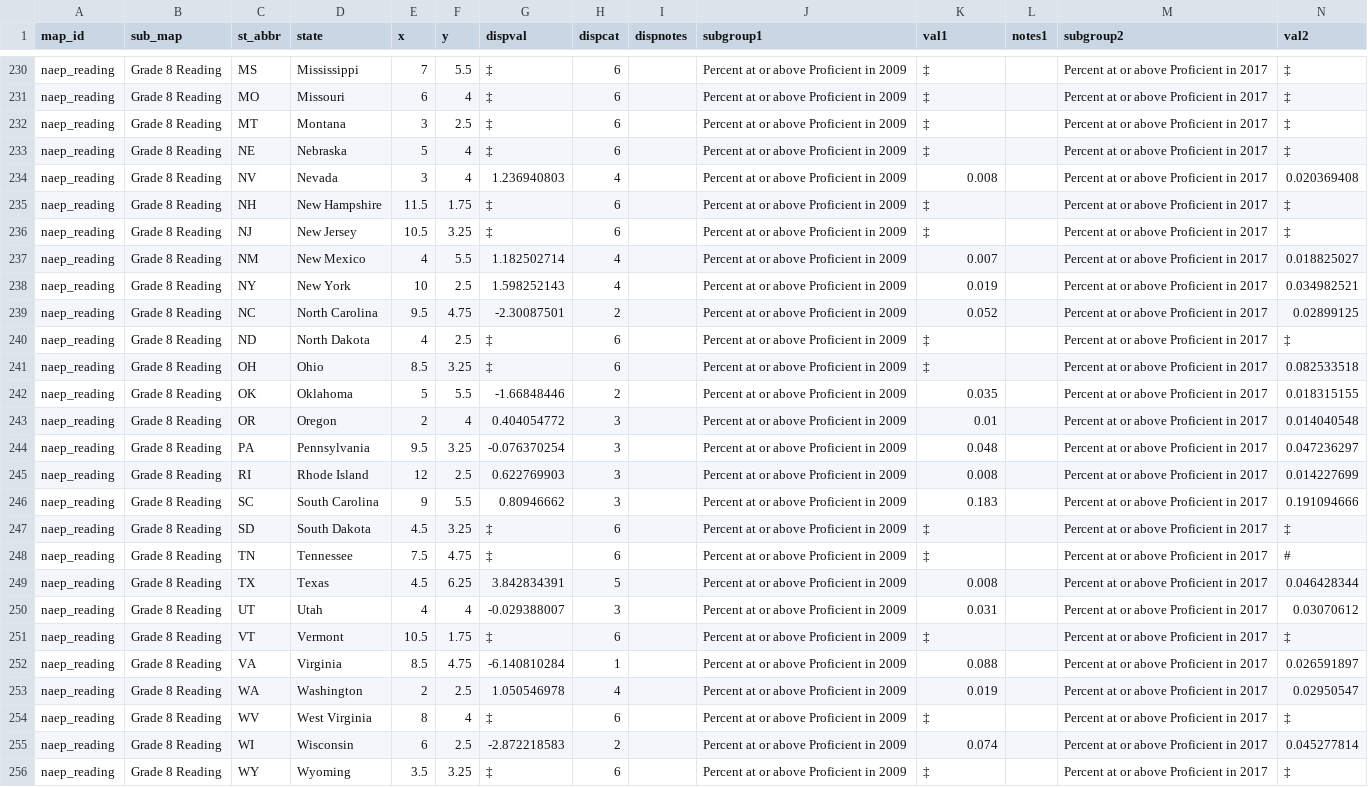
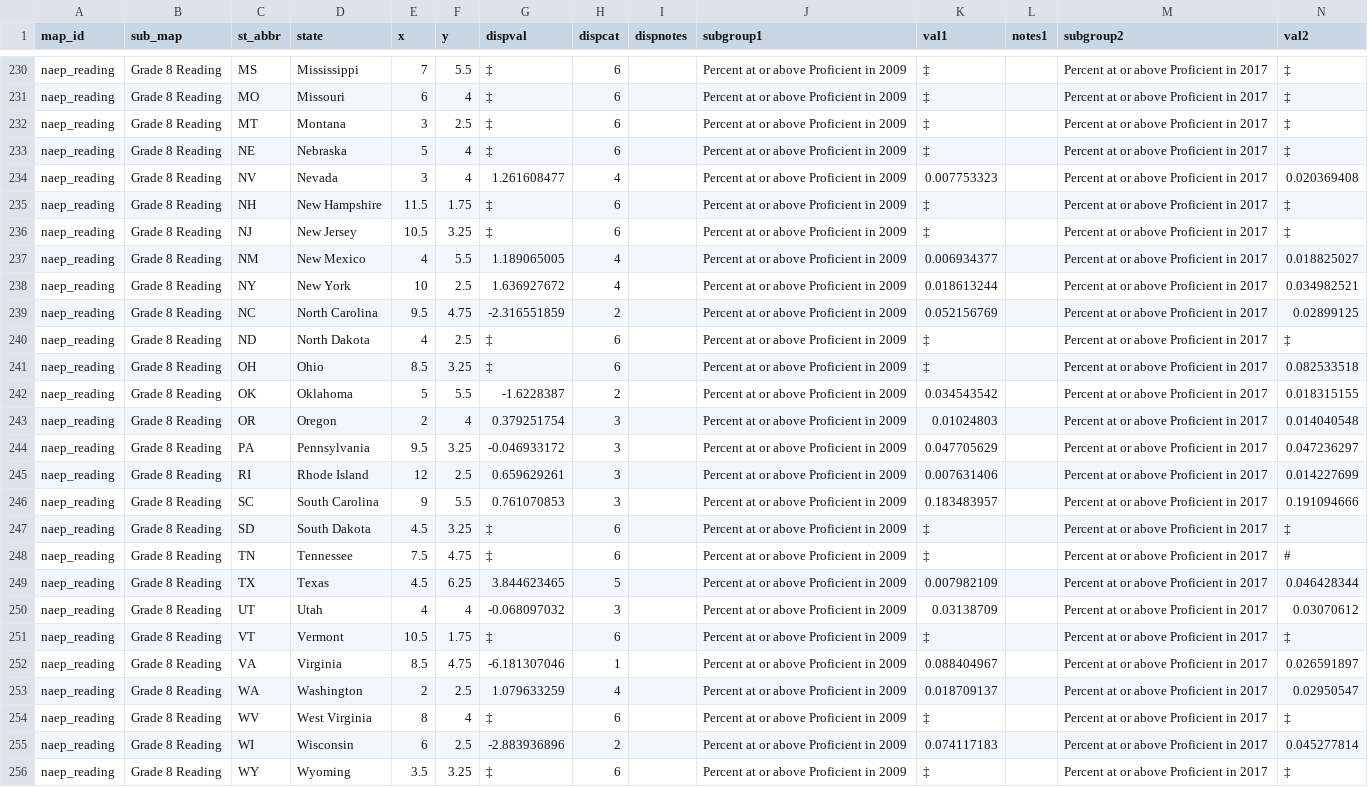
Before and after one commit to MarceloSimasWestat/MarceloSimasWestat.github.io, a TSV file: EnglishLearners3/dev/assets/data/map_data.tsv, drawn as a sheet; only a part is shown, gaps mark what is left out; the diff covers the shown part only; the diff names each change by its address in the sheet, - before the commit and + after, or states it on an @@ line.

```diff
--- a/EnglishLearners3/dev/assets/data/map_data.tsv
+++ b/EnglishLearners3/dev/assets/data/map_data.tsv
-G234 (dispval): 1.236940803
+G234 (dispval): 1.261608477
-K234 (val1): 0.008
+K234 (val1): 0.007753323
-G237 (dispval): 1.182502714
+G237 (dispval): 1.189065005
-K237 (val1): 0.007
+K237 (val1): 0.006934377
-G238 (dispval): 1.598252143
+G238 (dispval): 1.636927672
-K238 (val1): 0.019
+K238 (val1): 0.018613244
-G239 (dispval): -2.30087501
+G239 (dispval): -2.316551859
-K239 (val1): 0.052
+K239 (val1): 0.052156769
-G242 (dispval): -1.66848446
+G242 (dispval): -1.6228387
-K242 (val1): 0.035
+K242 (val1): 0.034543542
-G243 (dispval): 0.404054772
+G243 (dispval): 0.379251754
-K243 (val1): 0.01
+K243 (val1): 0.01024803
-G244 (dispval): -0.076370254
+G244 (dispval): -0.046933172
-K244 (val1): 0.048
+K244 (val1): 0.047705629
-G245 (dispval): 0.622769903
+G245 (dispval): 0.659629261
-K245 (val1): 0.008
+K245 (val1): 0.007631406
-G246 (dispval): 0.80946662
+G246 (dispval): 0.761070853
-K246 (val1): 0.183
+K246 (val1): 0.183483957
-G249 (dispval): 3.842834391
+G249 (dispval): 3.844623465
-K249 (val1): 0.008
+K249 (val1): 0.007982109
-G250 (dispval): -0.029388007
+G250 (dispval): -0.068097032
-K250 (val1): 0.031
+K250 (val1): 0.03138709
-G252 (dispval): -6.140810284
+G252 (dispval): -6.181307046
-K252 (val1): 0.088
+K252 (val1): 0.088404967
-G253 (dispval): 1.050546978
+G253 (dispval): 1.079633259
-K253 (val1): 0.019
+K253 (val1): 0.018709137
-G255 (dispval): -2.872218583
+G255 (dispval): -2.883936896
-K255 (val1): 0.074
+K255 (val1): 0.074117183
```
Also changed, not shown: 26 edited cells elsewhere in this file.
